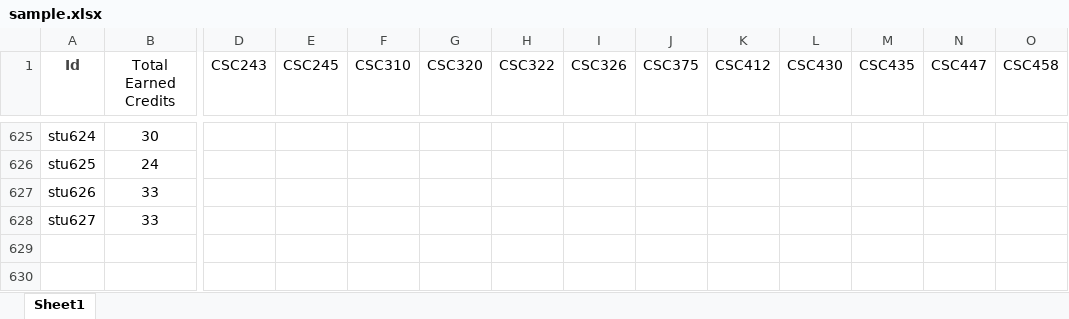
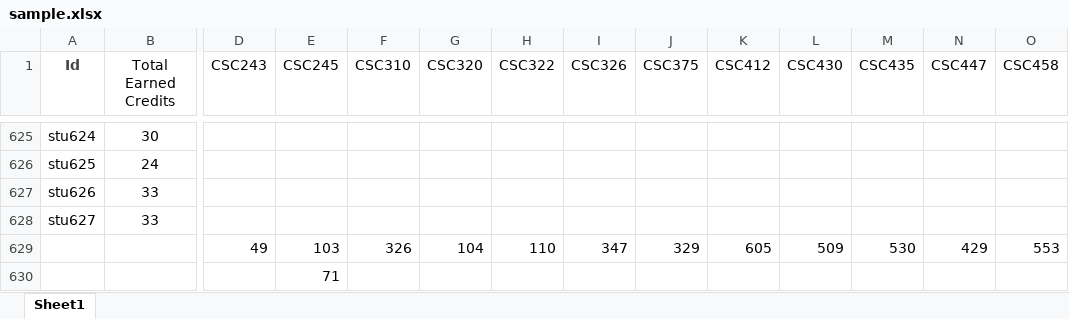
Before and after one commit to TouficAlRifaii/CapstoneProject, an Excel workbook: lauCourseOffering_Backend/backend/sample.xlsx, sheet Sheet1, drawn as a sheet; only a part is shown, gaps mark what is left out; values as stored, in another font and other column widths than the file's, no borders; rows hold the shown columns only; the diff names each change by its address in the sheet, - before the commit and + after, or states it on an @@ line.

```diff
--- a/lauCourseOffering_Backend/backend/sample.xlsx (sheet Sheet1)
+++ b/lauCourseOffering_Backend/backend/sample.xlsx (sheet Sheet1)
+row 629:  |  | 49 | 103 | 326 | 104 | 110 | 347 | 329 | 605 | 509 | 530 | 429 | 553
+row 630:  |  |  | 71
```
Also changed, not shown: 6 other files.
